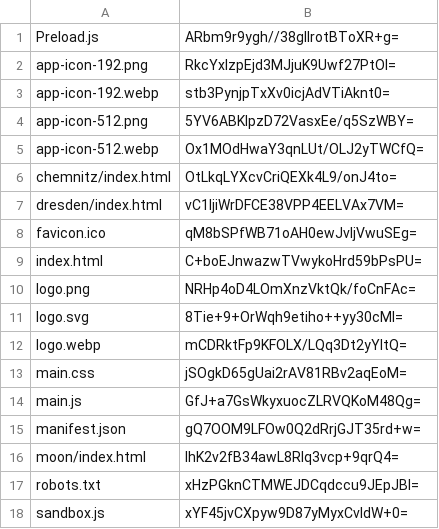
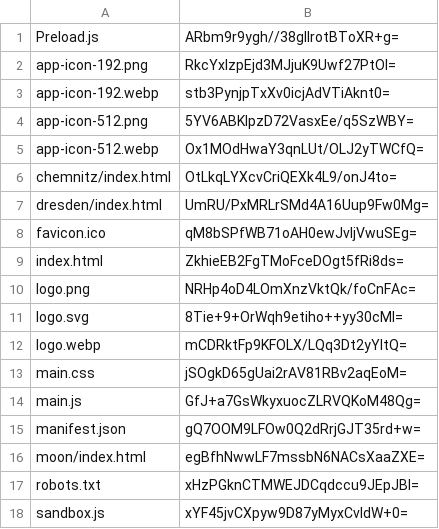
Before and after one commit to artificialmuseum/artificialmuseum.com, a CSV file: docs/etags.csv, drawn as a sheet; only a part is shown.

```diff
--- a/docs/etags.csv
+++ b/docs/etags.csv
@@ -6,5 +6,5 @@ app-icon-512.webp,Ox1MOdHwaY3qnLUt/OLJ2yTWCfQ=
 chemnitz/index.html,OtLkqLYXcvCriQEXk4L9/onJ4to=
-dresden/index.html,vC1ljiWrDFCE38VPP4EELVAx7VM=
+dresden/index.html,UmRU/PxMRLrSMd4A16Uup9Fw0Mg=
 favicon.ico,qM8bSPfWB71oAH0ewJvIjVwuSEg=
-index.html,C+boEJnwazwTVwykoHrd59bPsPU=
+index.html,ZkhieEB2FgTMoFceDOgt5fRi8ds=
 logo.png,NRHp4oD4LOmXnzVktQk/foCnFAc=
@@ -15,3 +15,3 @@ main.js,GfJ+a7GsWkyxuocZLRVQKoM48Qg=
 manifest.json,gQ7OOM9LFOw0Q2dRrjGJT35rd+w=
-moon/index.html,lhK2v2fB34awL8RIq3vcp+9qrQ4=
+moon/index.html,egBfhNwwLF7mssbN6NACsXaaZXE=
 robots.txt,xHzPGknCTMWEJDCqdccu9JEpJBI=
```
Also changed, not shown: 6 other files.
